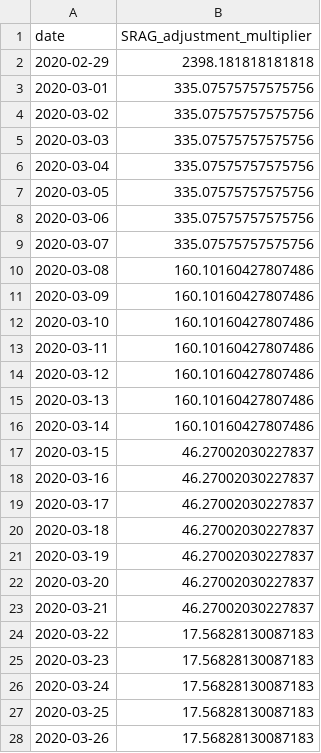
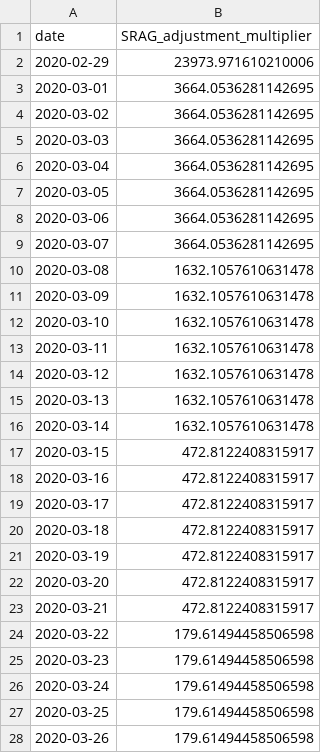
Before and after one commit to funcional-health-analytics/covid19-analytics, a CSV file: results/srag_adjustment_multipliers.brazil.csv, drawn as a sheet; only a part is shown; the diff covers the shown part only.

Commit message:
Updated data, model and calculations for Brazil. Various minor program improvements.

```diff
--- a/results/srag_adjustment_multipliers.brazil.csv
+++ b/results/srag_adjustment_multipliers.brazil.csv
@@ -1,28 +1,28 @@
 date,SRAG_adjustment_multiplier
-2020-02-29,2398.181818181818
-2020-03-01,335.07575757575756
-2020-03-02,335.07575757575756
-2020-03-03,335.07575757575756
-2020-03-04,335.07575757575756
-2020-03-05,335.07575757575756
-2020-03-06,335.07575757575756
-2020-03-07,335.07575757575756
-2020-03-08,160.10160427807486
-2020-03-09,160.10160427807486
-2020-03-10,160.10160427807486
-2020-03-11,160.10160427807486
-2020-03-12,160.10160427807486
-2020-03-13,160.10160427807486
-2020-03-14,160.10160427807486
-2020-03-15,46.27002030227837
-2020-03-16,46.27002030227837
-2020-03-17,46.27002030227837
-2020-03-18,46.27002030227837
-2020-03-19,46.27002030227837
-2020-03-20,46.27002030227837
-2020-03-21,46.27002030227837
-2020-03-22,17.56828130087183
-2020-03-23,17.56828130087183
-2020-03-24,17.56828130087183
-2020-03-25,17.56828130087183
-2020-03-26,17.56828130087183
+2020-02-29,23973.971610210006
+2020-03-01,3664.0536281142695
+2020-03-02,3664.0536281142695
+2020-03-03,3664.0536281142695
+2020-03-04,3664.0536281142695
+2020-03-05,3664.0536281142695
+2020-03-06,3664.0536281142695
+2020-03-07,3664.0536281142695
+2020-03-08,1632.1057610631478
+2020-03-09,1632.1057610631478
+2020-03-10,1632.1057610631478
+2020-03-11,1632.1057610631478
+2020-03-12,1632.1057610631478
+2020-03-13,1632.1057610631478
+2020-03-14,1632.1057610631478
+2020-03-15,472.8122408315917
+2020-03-16,472.8122408315917
+2020-03-17,472.8122408315917
+2020-03-18,472.8122408315917
+2020-03-19,472.8122408315917
+2020-03-20,472.8122408315917
+2020-03-21,472.8122408315917
+2020-03-22,179.61494458506598
+2020-03-23,179.61494458506598
+2020-03-24,179.61494458506598
+2020-03-25,179.61494458506598
+2020-03-26,179.61494458506598
```
Also changed, not shown: 35 added rows and 16 edited cells elsewhere in this file, results/seir_model_output.brazil.csv, 12 other files.
